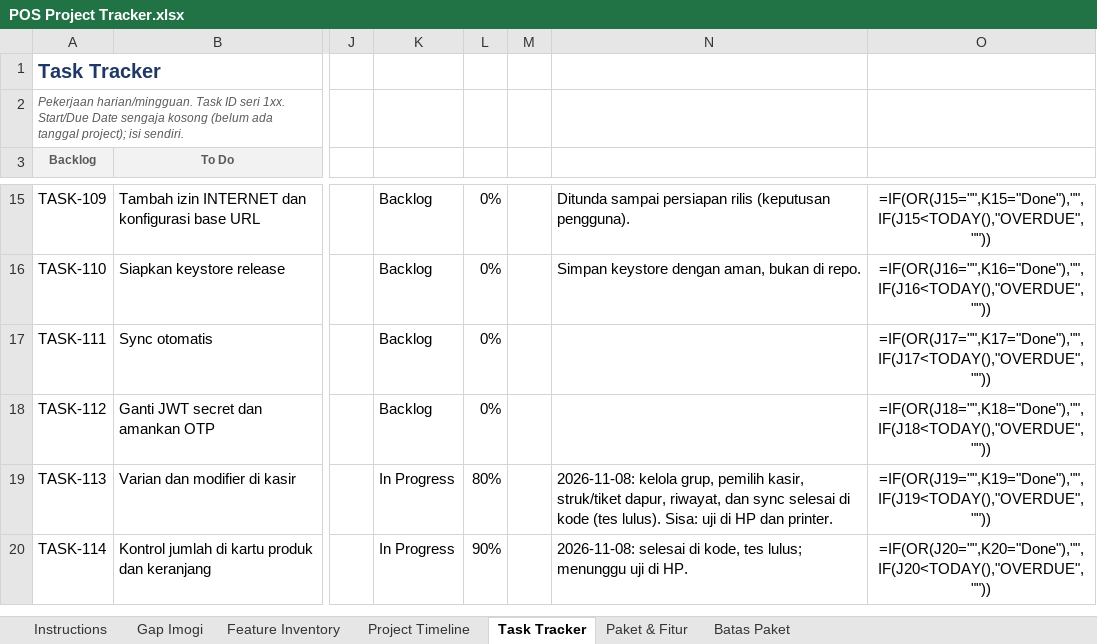
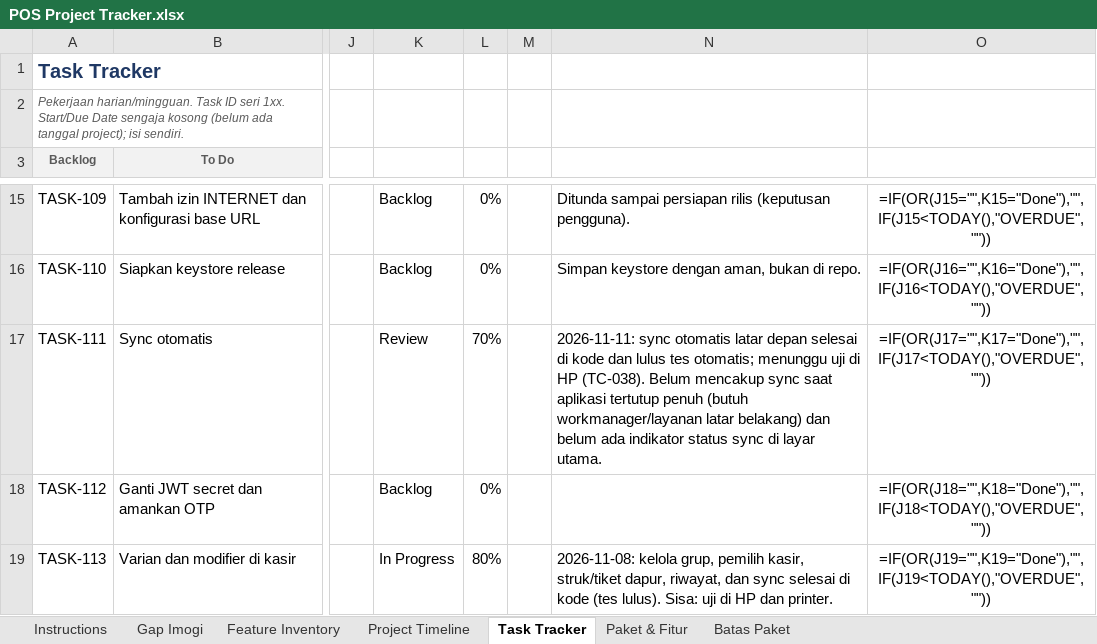
Before and after one commit to imogideveloper/Flutter-Mobile-POS, an Excel workbook: docs/dokumentasi-qa/POS Project Tracker.xlsx, sheet Task Tracker, drawn as a sheet; only a part is shown, gaps mark what is left out; the shorter side is filled out with more unchanged rows; values as stored, in another font and other column widths than the file's, no borders; formulas without a stored value are shown as written; conditional formats and table styles not drawn; the diff names each change by its address in the sheet, - before the commit and + after, or states it on an @@ line.

```diff
--- a/docs/dokumentasi-qa/POS Project Tracker.xlsx (sheet Task Tracker)
+++ b/docs/dokumentasi-qa/POS Project Tracker.xlsx (sheet Task Tracker)
-K17: Backlog
+K17: Review
-L17: 0%
+L17: 70%
-N17: (empty)
+N17: 2026-11-11: sync otomatis latar depan selesai di kode dan lulus tes otomatis; menunggu uji di HP (TC-038). Belum mencakup sync saat aplikasi tertutup penuh (butuh workmanager/layanan latar belakang) dan belum ada indikator status sync di layar utama.
```
Also changed, not shown: docs/dokumentasi-qa/POS QA & Testing.xlsx, 8 other files.
